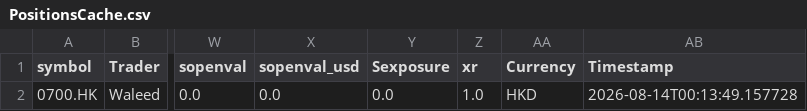
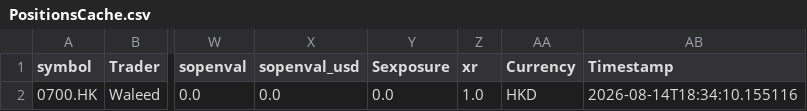
Before and after one commit to mdwaleedibrahim/Global-Compliance-Engine, a CSV file: cache/PositionsCache.csv, drawn as a sheet; only a part is shown, gaps mark what is left out; the diff names each change by its address in the sheet, - before the commit and + after, or states it on an @@ line.

```diff
--- a/cache/PositionsCache.csv
+++ b/cache/PositionsCache.csv
-AB2 (Timestamp): 2026-08-14T00:13:49.157728
+AB2 (Timestamp): 2026-08-14T18:34:10.155116
```
Also changed, not shown: 13 other files.
